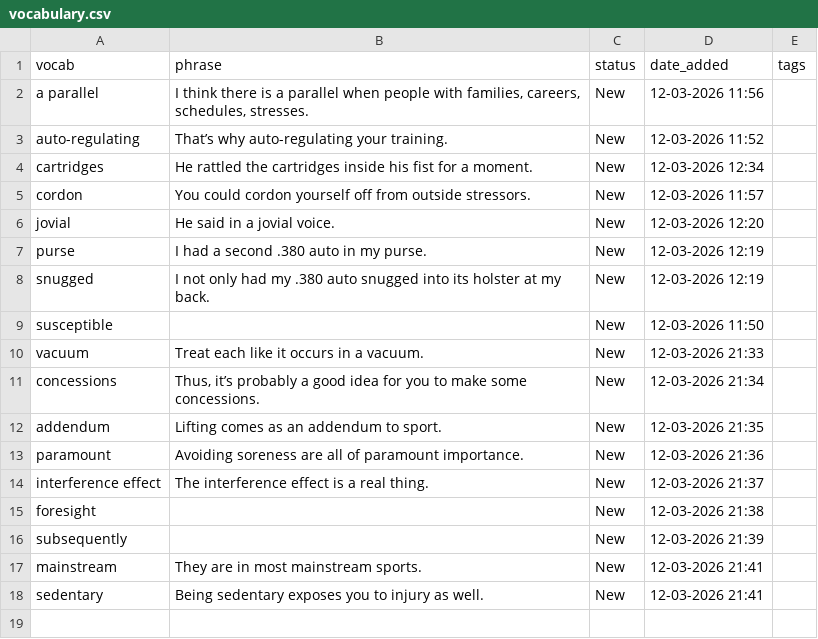
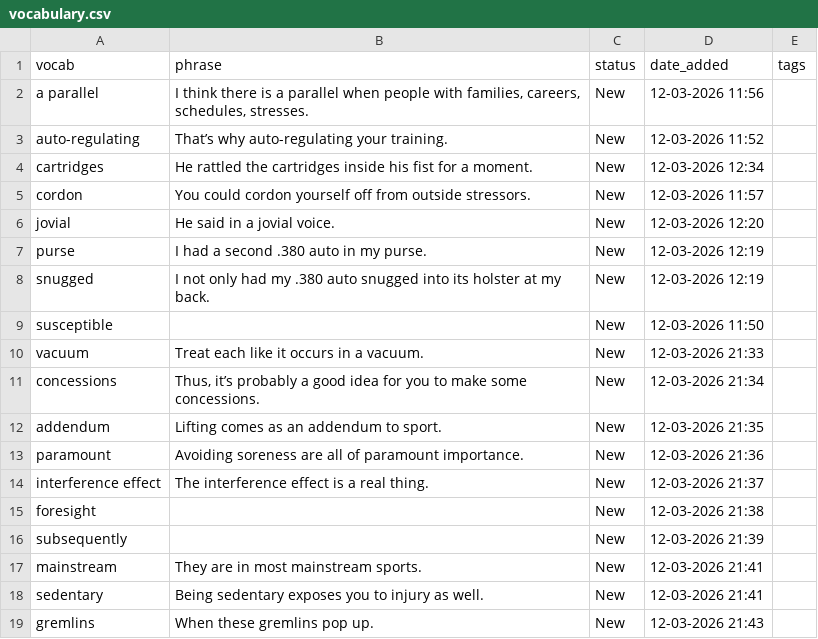
Before and after one commit to sannflux/vocab-app, a CSV file: vocabulary.csv, drawn as a sheet.

Commit message:
Vocab App Update - 12-03-2026 21:43

```diff
--- a/vocabulary.csv
+++ b/vocabulary.csv
@@ -18 +18,2 @@ mainstream,They are in most mainstream sports.,New,12-03-2026 21:41,
 sedentary,Being sedentary exposes you to injury as well.,New,12-03-2026 21:41,
+gremlins,When these gremlins pop up.,New,12-03-2026 21:43,
```
